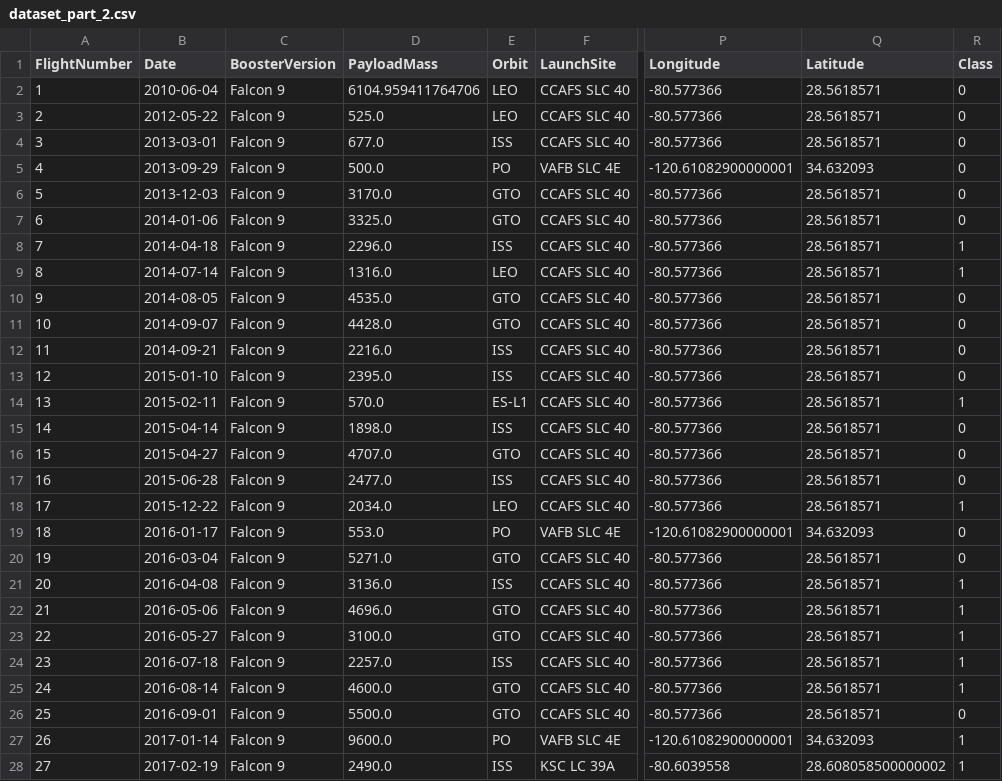
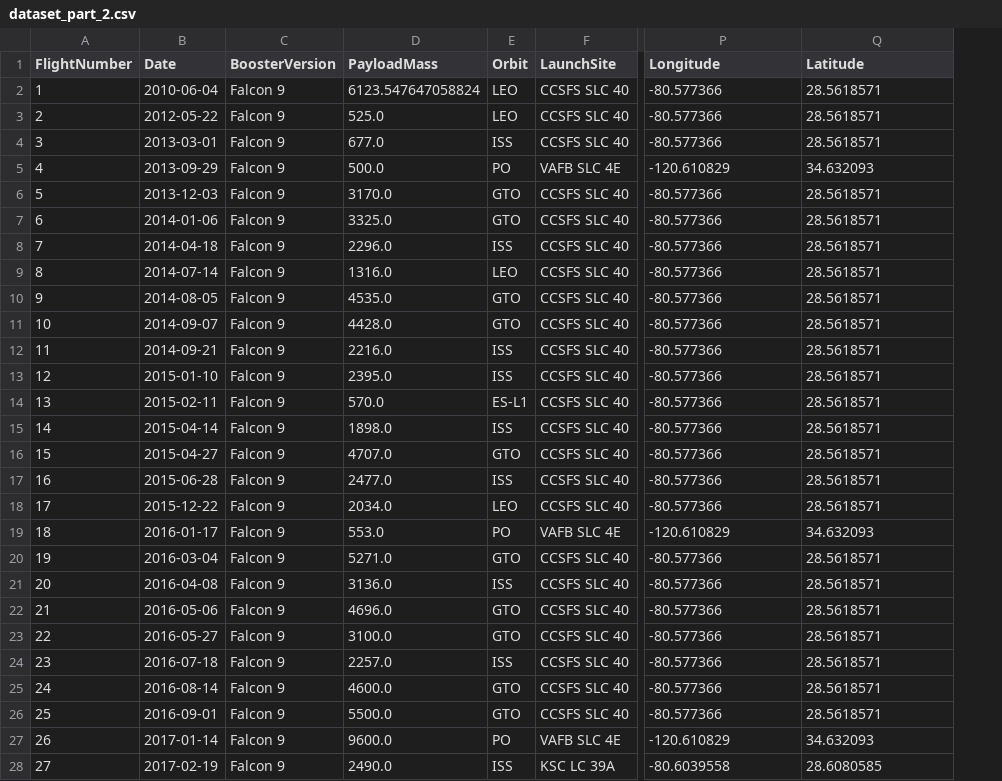
Before and after one commit to zaman-exe/Data-Wrangling-IBM-Data-Science, a CSV file: SpaceX Falcon9/data/dataset_part_2.csv, drawn as a sheet; only a part is shown, gaps mark what is left out; the diff covers the shown part only; the diff names each change by its address in the sheet, - before the commit and + after, or states it on an @@ line.

```diff
--- a/SpaceX Falcon9/data/dataset_part_2.csv
+++ b/SpaceX Falcon9/data/dataset_part_2.csv
-column R (Class), rows 2-28: 0 | 0 | 0 | 0 | 0 | 0 | 1 | 1 | 0 | 0 | 0 | 0 | 1 | 0 | 0 | 0 | 1 | 0 | 0 | 1 | 1 | 1 | 1 | 1 | 0 | 1 | 1
-D2 (PayloadMass): 6104.959411764706
+D2 (PayloadMass): 6123.547647058824
-F2:F4 (LaunchSite): CCAFS SLC 40
+F2:F4 (LaunchSite): CCSFS SLC 40
-P5 (Longitude): -120.61082900000001
+P5 (Longitude): -120.610829
-F6:F18 (LaunchSite): CCAFS SLC 40
+F6:F18 (LaunchSite): CCSFS SLC 40
-P19 (Longitude): -120.61082900000001
+P19 (Longitude): -120.610829
-F20:F26 (LaunchSite): CCAFS SLC 40
+F20:F26 (LaunchSite): CCSFS SLC 40
-P27 (Longitude): -120.61082900000001
+P27 (Longitude): -120.610829
-Q28 (Latitude): 28.608058500000002
+Q28 (Latitude): 28.6080585
```
Also changed, not shown: 100 edited cells elsewhere in this file, 11 other files.
